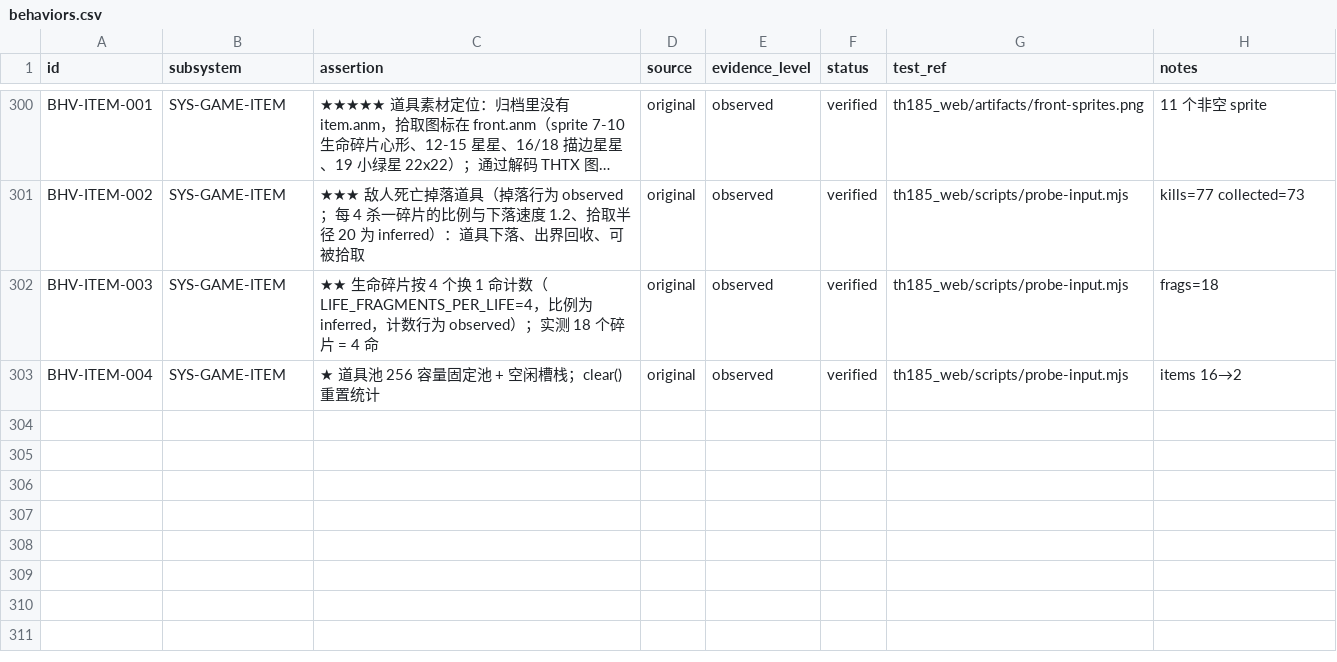
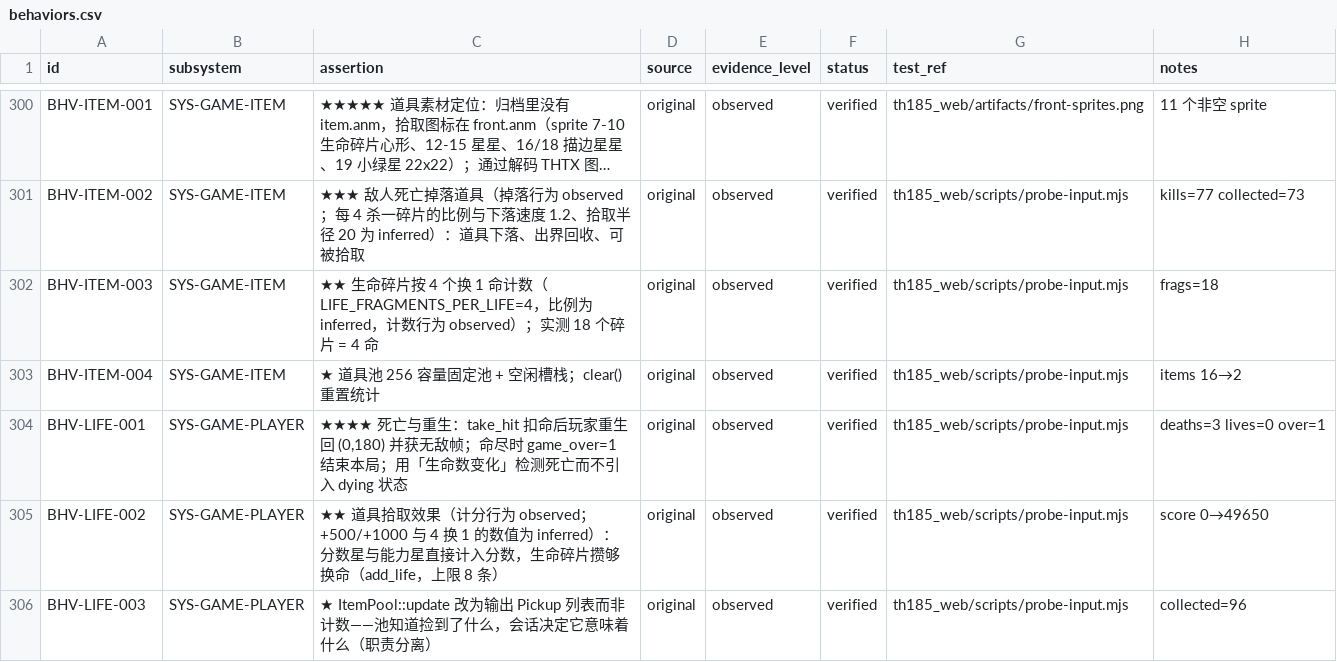
Before and after one commit to GreenSweet233/th185, a CSV file: th185_web/config/behaviors.csv, drawn as a sheet; only a part is shown, gaps mark what is left out; long unchanged cells end in ….

Commit message:
★★★★ 死亡重生 + 拾取效果：完整一局可结束
## 死亡与重生

之前玩家死了什么都不发生——`lives` 减到 0 就停在那里，
没有重生、没有游戏结束。查 `player_.dead()` 在 Application 里
**零引用**。

现在：

  const u32 lives_now = player_.lives();
  if (lives_now < last_lives_) {
      ++stats_.deaths;
      if (lives_now == 0) stats_.game_over = 1;
      else player_.respawn();
  }
  last_lives_ = lives_now;

### 为什么用「生命数变化」而不是「dying 状态」

`take_hit()` 已经扣了命并给了无敌帧，玩家本身没有「死亡中」这个阶段。
给它加一个 dying 标志等于凭空造一个原版没有的状态机；
对比前后生命数更简单，也不需要在 Player 里加字段。

### respawn 做什么

  x_ = 0;  y_ = 180;  invulnerable_ = 90 帧;  shot_cooldown_ = 0;

## 拾取效果

之前 `ItemPool::update` 只返回「收集了几个」，调用方拿不到「收集了什么」，
所以分数星不加分、碎片不加命。

改为输出 `Pickup` 列表：

  struct Pickup { ItemKind kind; u32 points; };
  u32 update(float px, float py, std::vector<Pickup>* out);

池知道捡到了什么，会话决定它意味着什么——职责分开。

调用方：

  分数星 → scoring_.add(points)
  碎片   → 检测 (before/4) != (after/4) 的跨越，跨越则 player_.add_life()

`add_life` 上限 8 条（HUD 显示限制）。

## 实测

  start: lives=3 over=0
  f=0    lives=3 deaths=0 over=0 y=192
  f=300  lives=2 deaths=1 over=0 y=180   ← 重生回 y=180
  f=600  lives=0 deaths=3 over=1 y=180   ← 命尽，本局结束

拾取：

  score 0 -> 49650, collected=96

## 断言

  探针从 41 项涨到 45 项：
  [PASS] the player can die
  [PASS] losing every life ends the run
  [PASS] collecting stars adds score

## 账本

  behaviors.csv 新增 3 条（累计 305 条）
  CI 三十六项全绿

```diff
--- a/th185_web/config/behaviors.csv
+++ b/th185_web/config/behaviors.csv
@@ -303 +303,4 @@ BHV-ITEM-003,SYS-GAME-ITEM,"★★ 生命碎片按 4 个换 1 命计数（LIFE_F
 BHV-ITEM-004,SYS-GAME-ITEM,"★ 道具池 256 容量固定池 + 空闲槽栈；clear() 重置统计",original,observed,verified,"th185_web/scripts/probe-input.mjs","items 16→2"
+BHV-LIFE-001,SYS-GAME-PLAYER,"★★★★ 死亡与重生：take_hit 扣命后玩家重生回 (0,180) 并获无敌帧；命尽时 game_over=1 结束本局；用「生命数变化」检测死亡而不引入 dying 状态",original,observed,verified,"th185_web/scripts/probe-input.mjs","deaths=3 lives=0 over=1"
+BHV-LIFE-002,SYS-GAME-PLAYER,"★★ 道具拾取效果（计分行为 observed；+500/+1000 与 4 换 1 的数值为 inferred）：分数星与能力星直接计入分数，生命碎片攒够换命（add_life，上限 8 条）",original,observed,verified,"th185_web/scripts/probe-input.mjs","score 0→49650"
+BHV-LIFE-003,SYS-GAME-PLAYER,"★ ItemPool::update 改为输出 Pickup 列表而非计数——池知道捡到了什么，会话决定它意味着什么（职责分离）",original,observed,verified,"th185_web/scripts/probe-input.mjs","collected=96"
```
Also changed, not shown: 8 other files.
